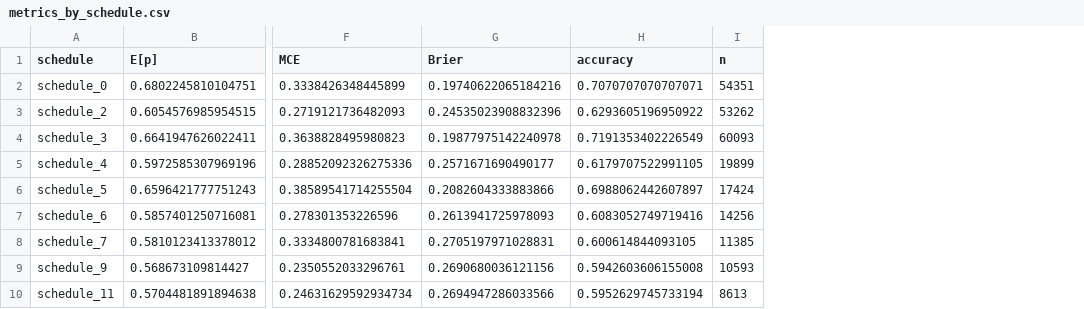
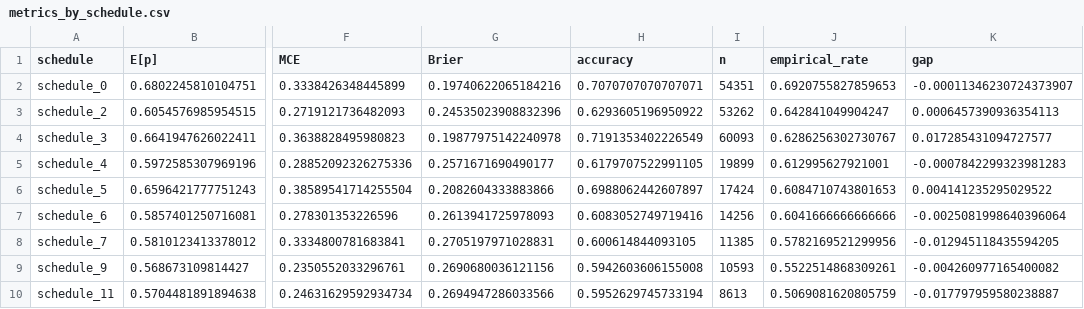
Before and after one commit to ShirHolzman/Amirim-Research, a CSV file: my_code/catie_calibration/02_mode_calibration/figures/metrics_by_schedule.csv, drawn as a sheet; only a part is shown, gaps mark what is left out; the diff names each change by its address in the sheet, - before the commit and + after, or states it on an @@ line.

```diff
--- a/my_code/catie_calibration/02_mode_calibration/figures/metrics_by_schedule.csv
+++ b/my_code/catie_calibration/02_mode_calibration/figures/metrics_by_schedule.csv
+column J (empirical_rate), rows 2-10: 0.6920755827859653 | 0.642841049904247 | 0.6286256302730767 | 0.612995627921001 | 0.6084710743801653 | 0.6041666666666666 | 0.5782169521299956 | 0.5522514868309261 | 0.5069081620805759
+column K (gap), rows 2-10: -0.00011346230724373907 | 0.0006457390936354113 | 0.017285431094727577 | -0.0007842299323981283 | 0.004141235295029522 | -0.0025081998640396064 | -0.012945118435594205 | -0.004260977165400082 | -0.017797959580238887
```
Also changed, not shown: my_code/catie_calibration/02_mode_calibration/figures/partition_r2.csv, 12 other files.
